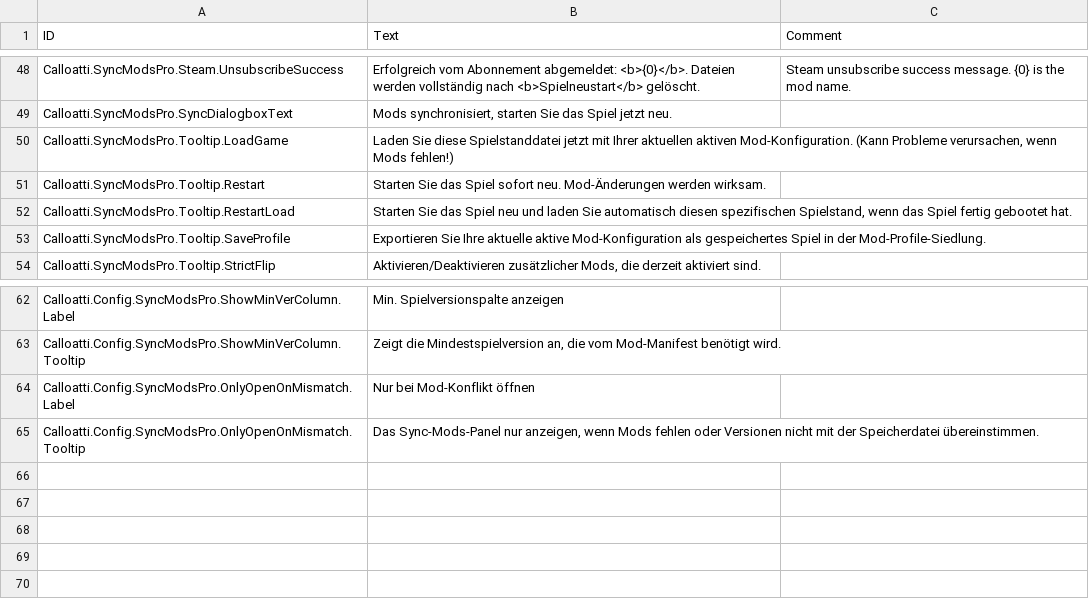
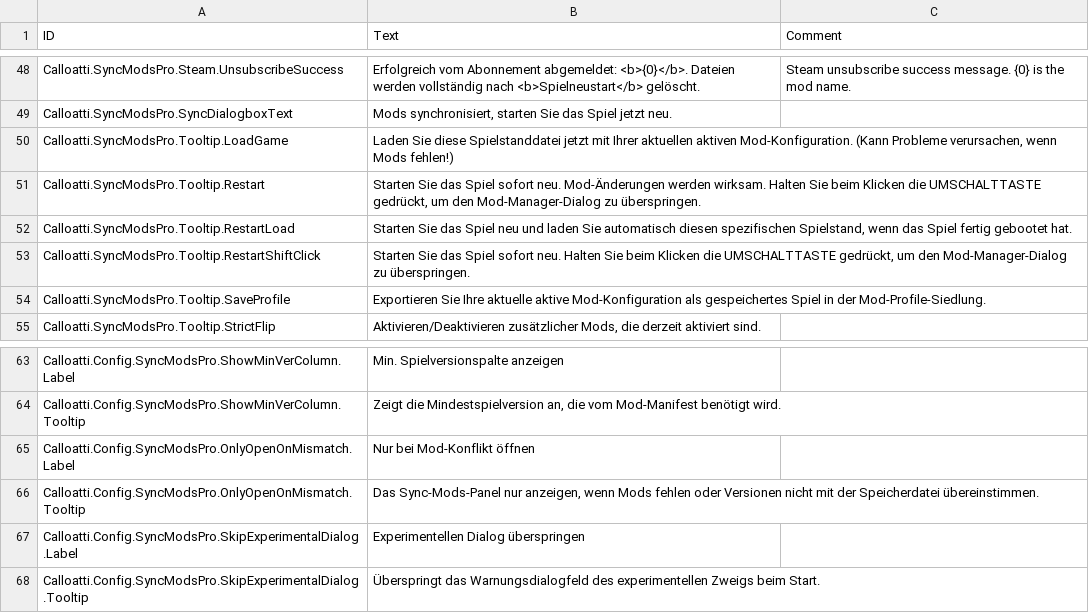
Before and after one commit to calloatti/Sync-Mods-Pro, a CSV file: Version-1.0/Localizations/deDE.csv, drawn as a sheet; only a part is shown, gaps mark what is left out.

```diff
--- a/Version-1.0/Localizations/deDE.csv
+++ b/Version-1.0/Localizations/deDE.csv
@@ -50,4 +50,5 @@ Calloatti.SyncModsPro.SyncDialogboxText,"Mods synchronisiert, starten Sie das Sp
 Calloatti.SyncModsPro.Tooltip.LoadGame,"Laden Sie diese Spielstanddatei jetzt mit Ihrer aktuellen aktiven Mod-Konfiguration. (Kann Probleme verursachen, wenn Mods fehlen!)",
-Calloatti.SyncModsPro.Tooltip.Restart,"Starten Sie das Spiel sofort neu. Mod-Änderungen werden wirksam.",
+Calloatti.SyncModsPro.Tooltip.Restart,"Starten Sie das Spiel sofort neu. Mod-Änderungen werden wirksam. Halten Sie beim Klicken die UMSCHALTTASTE gedrückt, um den Mod-Manager-Dialog zu überspringen.",
 Calloatti.SyncModsPro.Tooltip.RestartLoad,"Starten Sie das Spiel neu und laden Sie automatisch diesen spezifischen Spielstand, wenn das Spiel fertig gebootet hat.",
+Calloatti.SyncModsPro.Tooltip.RestartShiftClick,"Starten Sie das Spiel sofort neu. Halten Sie beim Klicken die UMSCHALTTASTE gedrückt, um den Mod-Manager-Dialog zu überspringen.",
 Calloatti.SyncModsPro.Tooltip.SaveProfile,"Exportieren Sie Ihre aktuelle aktive Mod-Konfiguration als gespeichertes Spiel in der Mod-Profile-Siedlung.",
@@ -65 +66,3 @@ Calloatti.Config.SyncModsPro.OnlyOpenOnMismatch.Label,"Nur bei Mod-Konflikt öff
 Calloatti.Config.SyncModsPro.OnlyOpenOnMismatch.Tooltip,"Das Sync-Mods-Panel nur anzeigen, wenn Mods fehlen oder Versionen nicht mit der Speicherdatei übereinstimmen.",
+Calloatti.Config.SyncModsPro.SkipExperimentalDialog.Label,"Experimentellen Dialog überspringen",
+Calloatti.Config.SyncModsPro.SkipExperimentalDialog.Tooltip,"Überspringt das Warnungsdialogfeld des experimentellen Zweigs beim Start.",
```
Also changed, not shown: Version-1.0/Localizations/frFR.csv, Version-1.0/Localizations/jaJP.csv, 27 other files.
